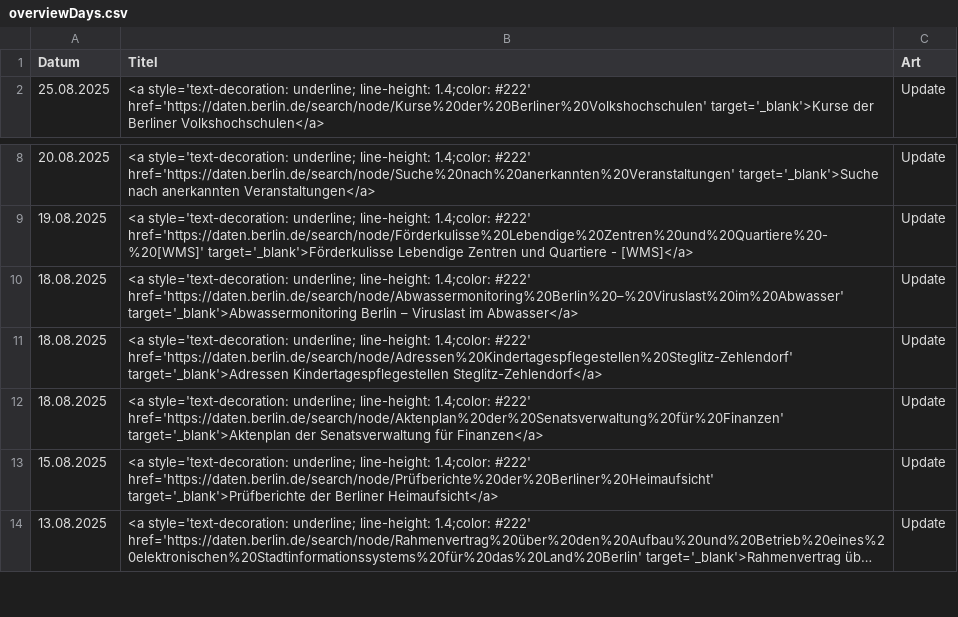
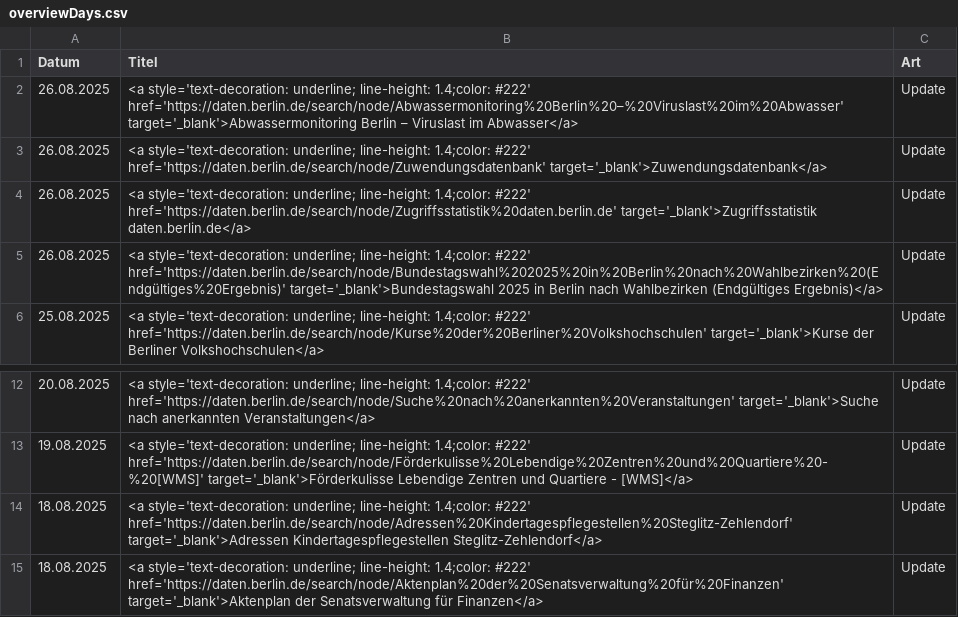
Before and after one commit to technologiestiftung/odis-datenportal-uebersicht, a CSV file: data/overviewDays.csv, drawn as a sheet; only a part is shown, gaps mark what is left out; the shorter side is filled out with more unchanged rows; long unchanged cells end in …; removed rows and columns are numbered as before the commit, all else as after; the diff names each change by its address in the sheet, - before the commit and + after, or states it on an @@ line.

```diff
--- a/data/overviewDays.csv
+++ b/data/overviewDays.csv
+row 2: 26.08.2025 | <a style='text-decoration: underline; line-height: 1.4;color: #222' href='https://daten.berlin.de/search/node/Abwassermonitoring%20Berlin%20–%20Viruslast%20im%20Abwasser' target='_blank'>Abwassermonitoring Berlin – Viruslast im Abwasser</a> | Update
+row 3: 26.08.2025 | <a style='text-decoration: underline; line-height: 1.4;color: #222' href='https://daten.berlin.de/search/node/Zuwendungsdatenbank' target='_blank'>Zuwendungsdatenbank</a> | Update
+row 4: 26.08.2025 | <a style='text-decoration: underline; line-height: 1.4;color: #222' href='https://daten.berlin.de/search/node/Zugriffsstatistik%20daten.berlin.de' target='_blank'>Zugriffsstatistik daten.berlin.de</a> | Update
+row 5: 26.08.2025 | <a style='text-decoration: underline; line-height: 1.4;color: #222' href='https://daten.berlin.de/search/node/Bundestagswahl%202025%20in%20Berlin%20nach%20Wahlbezirken%20(Endgültiges%20Ergebnis)' target='_blank'>Bundestagswahl 2025 in Berlin nach Wahlbezirken (Endgültiges Ergebnis)</a> | Update
-row 10: 18.08.2025 | <a style='text-decoration: underline; line-height: 1.4;color: #222' href='https://daten.berlin.de/search/node/Abwassermonitoring%20Berlin%20–%20Viruslast%20im%20Abwasser' target='_blank'>Abwassermonitoring Berlin – Viruslast im Abwasser</a> | Update
```
Also changed, not shown: 1 other file.
